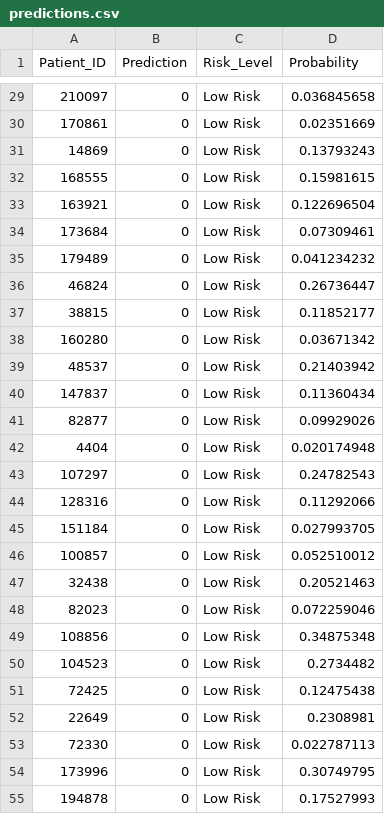
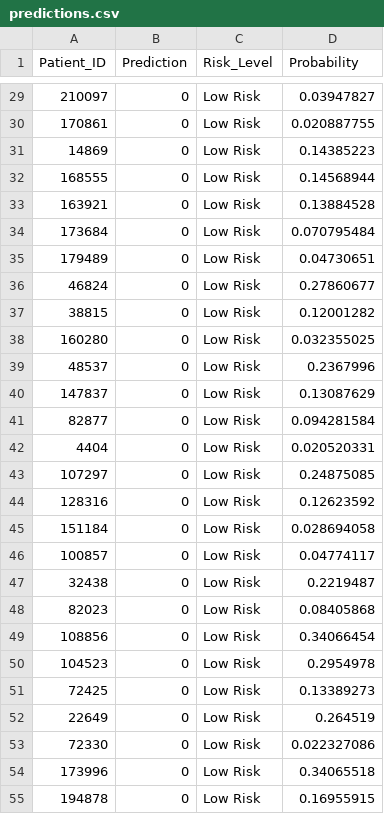
Before and after one commit to srisrihari/Mid_Tem_Republic_Term-Sujit_Sir-, a CSV file: data/predictions.csv, drawn as a sheet; only a part is shown, gaps mark what is left out; the diff covers the shown part only.

```diff
--- a/data/predictions.csv
+++ b/data/predictions.csv
@@ -29,27 +29,27 @@ Patient_ID,Prediction,Risk_Level,Probability
-210097,0,Low Risk,0.036845658
-170861,0,Low Risk,0.02351669
-14869,0,Low Risk,0.13793243
-168555,0,Low Risk,0.15981615
-163921,0,Low Risk,0.122696504
-173684,0,Low Risk,0.07309461
-179489,0,Low Risk,0.041234232
-46824,0,Low Risk,0.26736447
-38815,0,Low Risk,0.11852177
-160280,0,Low Risk,0.03671342
-48537,0,Low Risk,0.21403942
-147837,0,Low Risk,0.11360434
-82877,0,Low Risk,0.09929026
-4404,0,Low Risk,0.020174948
-107297,0,Low Risk,0.24782543
-128316,0,Low Risk,0.11292066
-151184,0,Low Risk,0.027993705
-100857,0,Low Risk,0.052510012
-32438,0,Low Risk,0.20521463
-82023,0,Low Risk,0.072259046
-108856,0,Low Risk,0.34875348
-104523,0,Low Risk,0.2734482
-72425,0,Low Risk,0.12475438
-22649,0,Low Risk,0.2308981
-72330,0,Low Risk,0.022787113
-173996,0,Low Risk,0.30749795
-194878,0,Low Risk,0.17527993
+210097,0,Low Risk,0.03947827
+170861,0,Low Risk,0.020887755
+14869,0,Low Risk,0.14385223
+168555,0,Low Risk,0.14568944
+163921,0,Low Risk,0.13884528
+173684,0,Low Risk,0.070795484
+179489,0,Low Risk,0.04730651
+46824,0,Low Risk,0.27860677
+38815,0,Low Risk,0.12001282
+160280,0,Low Risk,0.032355025
+48537,0,Low Risk,0.2367996
+147837,0,Low Risk,0.13087629
+82877,0,Low Risk,0.094281584
+4404,0,Low Risk,0.020520331
+107297,0,Low Risk,0.24875085
+128316,0,Low Risk,0.12623592
+151184,0,Low Risk,0.028694058
+100857,0,Low Risk,0.04774117
+32438,0,Low Risk,0.2219487
+82023,0,Low Risk,0.08405868
+108856,0,Low Risk,0.34066454
+104523,0,Low Risk,0.2954978
+72425,0,Low Risk,0.13389273
+22649,0,Low Risk,0.264519
+72330,0,Low Risk,0.022327086
+173996,0,Low Risk,0.34065518
+194878,0,Low Risk,0.16955915
```
Also changed, not shown: 73 edited cells elsewhere in this file, 2 other files.
